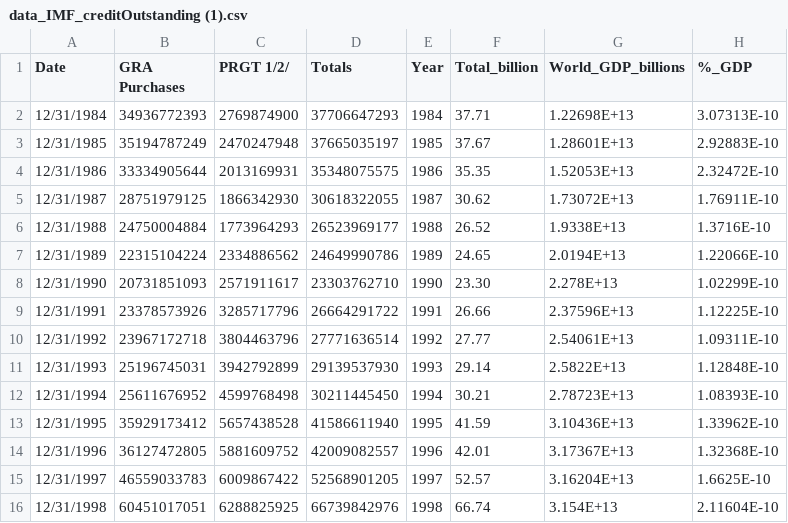
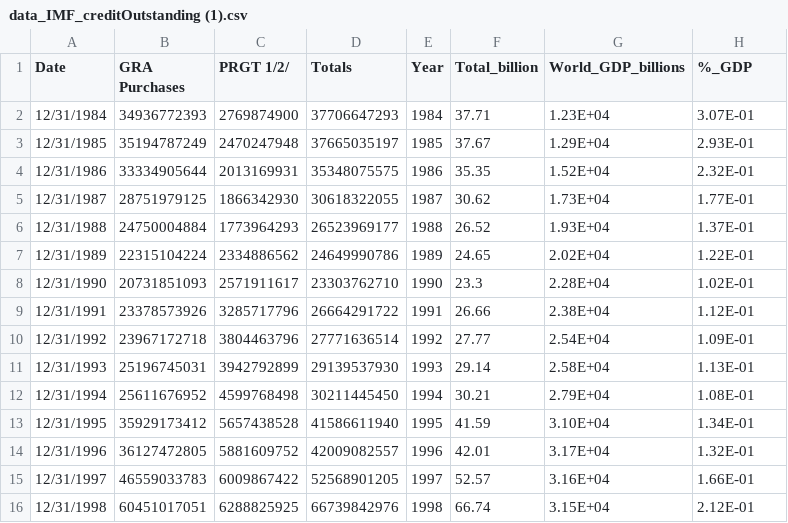
Before and after one commit to karmun2710/karmun2710.github.io, a CSV file: data_IMF_creditOutstanding (1).csv, drawn as a sheet; only a part is shown; the diff covers the shown part only.

Commit message:
Add files via upload

```diff
--- a/data_IMF_creditOutstanding (1).csv
+++ b/data_IMF_creditOutstanding (1).csv
@@ -1,16 +1,16 @@
 Date,GRA Purchases,PRGT 1/2/,Totals,Year,Total_billion,World_GDP_billions,%_GDP
-12/31/1984,34936772393,2769874900,37706647293,1984,37.71,1.22698E+13,3.07313E-10
-12/31/1985,35194787249,2470247948,37665035197,1985,37.67,1.28601E+13,2.92883E-10
-12/31/1986,33334905644,2013169931,35348075575,1986,35.35,1.52053E+13,2.32472E-10
-12/31/1987,28751979125,1866342930,30618322055,1987,30.62,1.73072E+13,1.76911E-10
-12/31/1988,24750004884,1773964293,26523969177,1988,26.52,1.9338E+13,1.3716E-10
-12/31/1989,22315104224,2334886562,24649990786,1989,24.65,2.0194E+13,1.22066E-10
-12/31/1990,20731851093,2571911617,23303762710,1990,23.30,2.278E+13,1.02299E-10
-12/31/1991,23378573926,3285717796,26664291722,1991,26.66,2.37596E+13,1.12225E-10
-12/31/1992,23967172718,3804463796,27771636514,1992,27.77,2.54061E+13,1.09311E-10
-12/31/1993,25196745031,3942792899,29139537930,1993,29.14,2.5822E+13,1.12848E-10
-12/31/1994,25611676952,4599768498,30211445450,1994,30.21,2.78723E+13,1.08393E-10
-12/31/1995,35929173412,5657438528,41586611940,1995,41.59,3.10436E+13,1.33962E-10
-12/31/1996,36127472805,5881609752,42009082557,1996,42.01,3.17367E+13,1.32368E-10
-12/31/1997,46559033783,6009867422,52568901205,1997,52.57,3.16204E+13,1.6625E-10
-12/31/1998,60451017051,6288825925,66739842976,1998,66.74,3.154E+13,2.11604E-10
+12/31/1984,34936772393,2769874900,37706647293,1984,37.71,1.23E+04,3.07E-01
+12/31/1985,35194787249,2470247948,37665035197,1985,37.67,1.29E+04,2.93E-01
+12/31/1986,33334905644,2013169931,35348075575,1986,35.35,1.52E+04,2.32E-01
+12/31/1987,28751979125,1866342930,30618322055,1987,30.62,1.73E+04,1.77E-01
+12/31/1988,24750004884,1773964293,26523969177,1988,26.52,1.93E+04,1.37E-01
+12/31/1989,22315104224,2334886562,24649990786,1989,24.65,2.02E+04,1.22E-01
+12/31/1990,20731851093,2571911617,23303762710,1990,23.3,2.28E+04,1.02E-01
+12/31/1991,23378573926,3285717796,26664291722,1991,26.66,2.38E+04,1.12E-01
+12/31/1992,23967172718,3804463796,27771636514,1992,27.77,2.54E+04,1.09E-01
+12/31/1993,25196745031,3942792899,29139537930,1993,29.14,2.58E+04,1.13E-01
+12/31/1994,25611676952,4599768498,30211445450,1994,30.21,2.79E+04,1.08E-01
+12/31/1995,35929173412,5657438528,41586611940,1995,41.59,3.10E+04,1.34E-01
+12/31/1996,36127472805,5881609752,42009082557,1996,42.01,3.17E+04,1.32E-01
+12/31/1997,46559033783,6009867422,52568901205,1997,52.57,3.16E+04,1.66E-01
+12/31/1998,60451017051,6288825925,66739842976,1998,66.74,3.15E+04,2.12E-01
```
Also changed, not shown: 51 edited cells elsewhere in this file.
